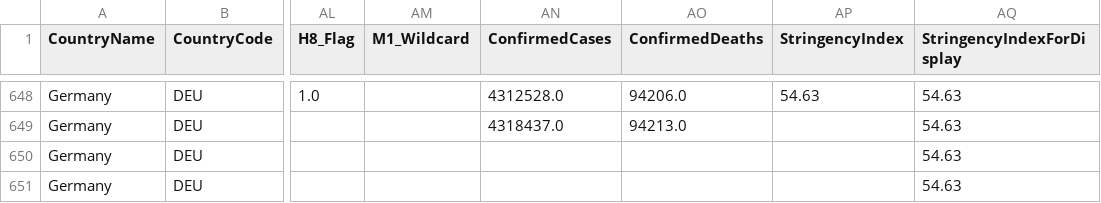
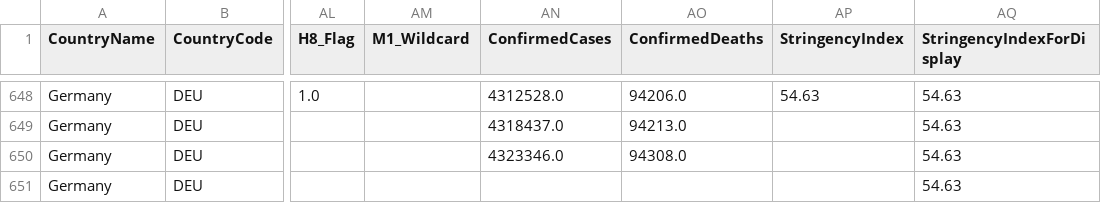
Before and after one commit to v4lue4dded/covid-19_germany, a TSV file: data_stringency.tsv, drawn as a sheet; only a part is shown, gaps mark what is left out; the diff names each change by its address in the sheet, - before the commit and + after, or states it on an @@ line.

Commit message:
date update: 2021-10-13 04:31:55

```diff
--- a/data_stringency.tsv
+++ b/data_stringency.tsv
-AN650 (ConfirmedCases): (empty)
+AN650 (ConfirmedCases): 4323346.0
-AO650 (ConfirmedDeaths): (empty)
+AO650 (ConfirmedDeaths): 94308.0
```
Also changed, not shown: 1 other file.
